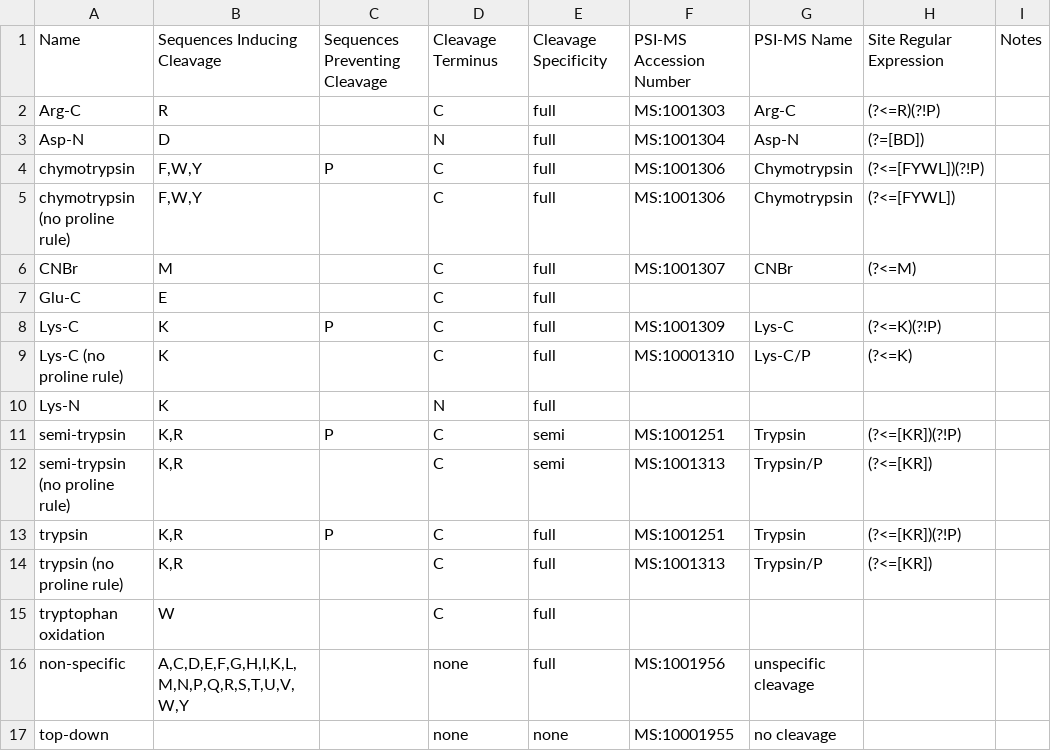
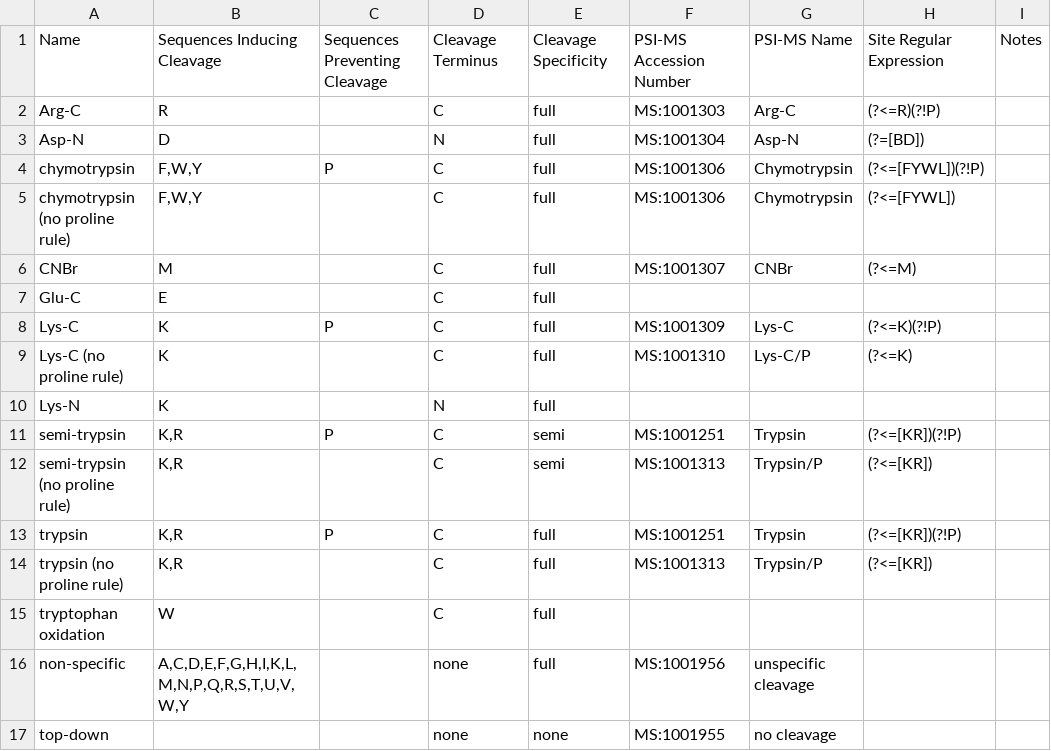
Before and after one commit to cwenger/Morpheus, a TSV file: Morpheus/Morpheus/proteases.tsv, drawn as a sheet.

Commit message:
Fixing more protease PSI-MS accession numbers.

```diff
--- a/Morpheus/Morpheus/proteases.tsv
+++ b/Morpheus/Morpheus/proteases.tsv
@@ -8,3 +8,3 @@ Glu-C	E		C	full
 Lys-C	K	P	C	full	MS:1001309	Lys-C	(?<=K)(?!P)	
-Lys-C (no proline rule)	K		C	full	MS:10001310	Lys-C/P	(?<=K)	
+Lys-C (no proline rule)	K		C	full	MS:1001310	Lys-C/P	(?<=K)	
 Lys-N	K		N	full				
@@ -16,2 +16,2 @@ tryptophan oxidation	W		C	full
 non-specific	A,C,D,E,F,G,H,I,K,L,M,N,P,Q,R,S,T,U,V,W,Y		none	full	MS:1001956	unspecific cleavage		
-top-down			none	none	MS:10001955	no cleavage		
+top-down			none	none	MS:1001955	no cleavage		
```
